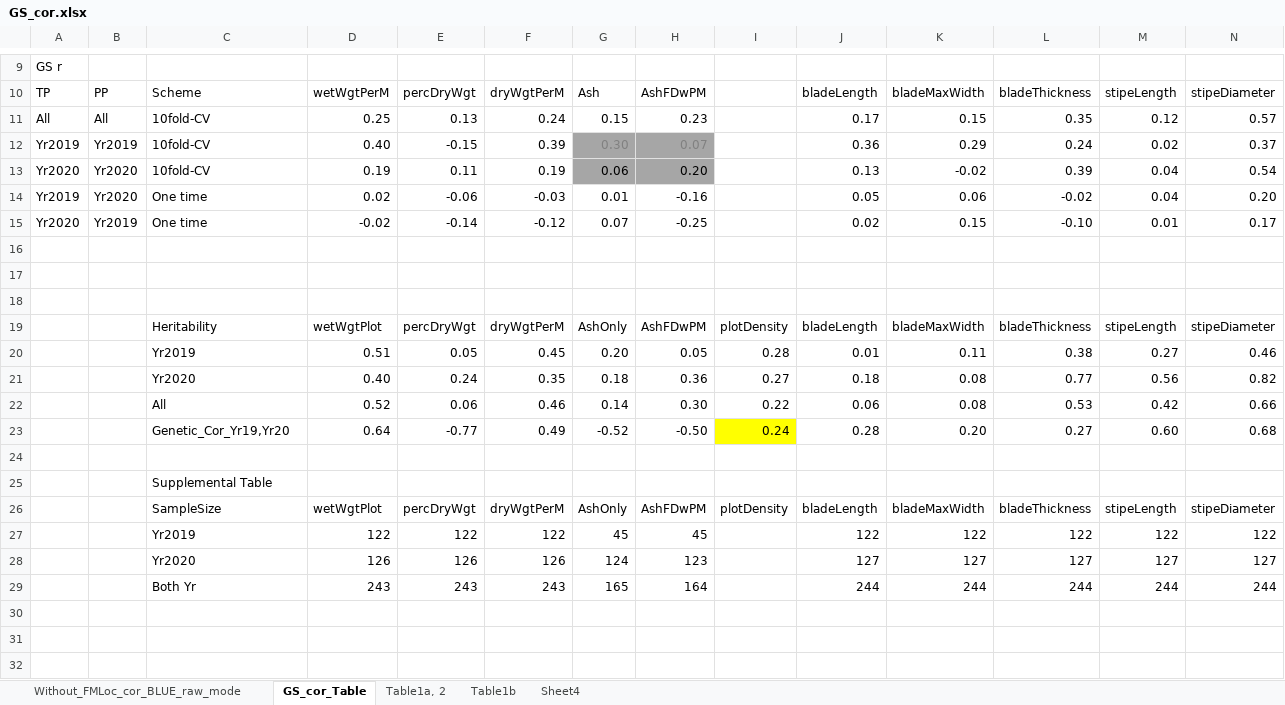
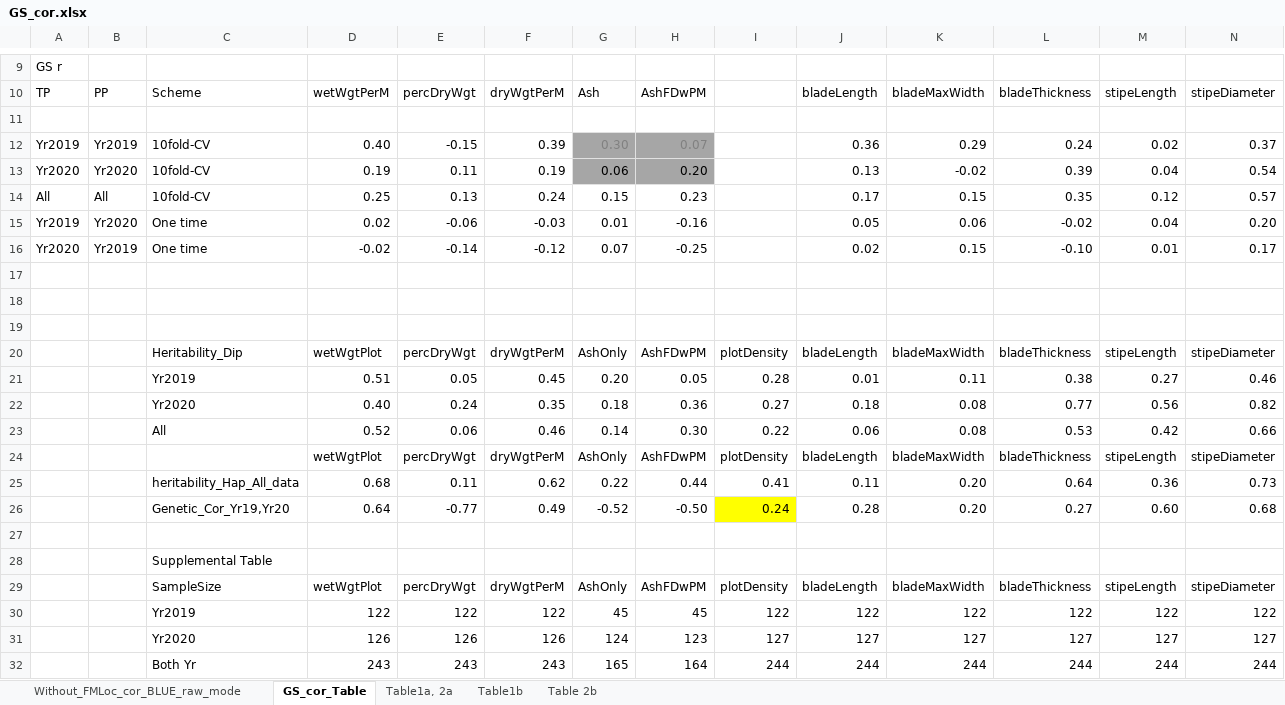
Before and after one commit to MaoHuang2020/GCA_SCA, an Excel workbook: GS_cor.xlsx, sheet GS_cor_Table, drawn as a sheet; only a part is shown, gaps mark what is left out; values as stored, in another font and other column widths than the file's, no borders; conditional formats not drawn; addresses are those after the commit; the diff names each change by its address in the sheet, - before the commit and + after, or states it on an @@ line.

```diff
--- a/GS_cor.xlsx (sheet GS_cor_Table)
+++ b/GS_cor.xlsx (sheet GS_cor_Table)
-sheet tab: Table1a, 2
+sheet tab: Table1a, 2a
-sheet tab: Sheet4
+sheet tab: Table 2b
-row 11: All | All | 10fold-CV | 0.25 | 0.13 | 0.24 | 0.15 | 0.23 |  | 0.17 | 0.15 | 0.35 | 0.12 | 0.57
+row 11: (empty)
+row 14: All | All | 10fold-CV | 0.25 | 0.13 | 0.24 | 0.15 | 0.23 |  | 0.17 | 0.15 | 0.35 | 0.12 | 0.57
-C20: Heritability
+C20: Heritability_Dip
+row 24:  |  |  | wetWgtPlot | percDryWgt | dryWgtPerM | AshOnly | AshFDwPM | plotDensity | bladeLength | bladeMaxWidth | bladeThickness | stipeLength | stipeDiameter
+row 25:  |  | heritability_Hap_All_data | 0.68 | 0.11 | 0.62 | 0.22 | 0.44 | 0.41 | 0.11 | 0.20 | 0.64 | 0.36 | 0.73
-I30: (empty)
+I30: 122
-I31: (empty)
+I31: 127
-I32: (empty)
+I32: 244
```
Also changed, not shown: sheet Table 2b, sheet Table1a, 2a, 7 other files.
